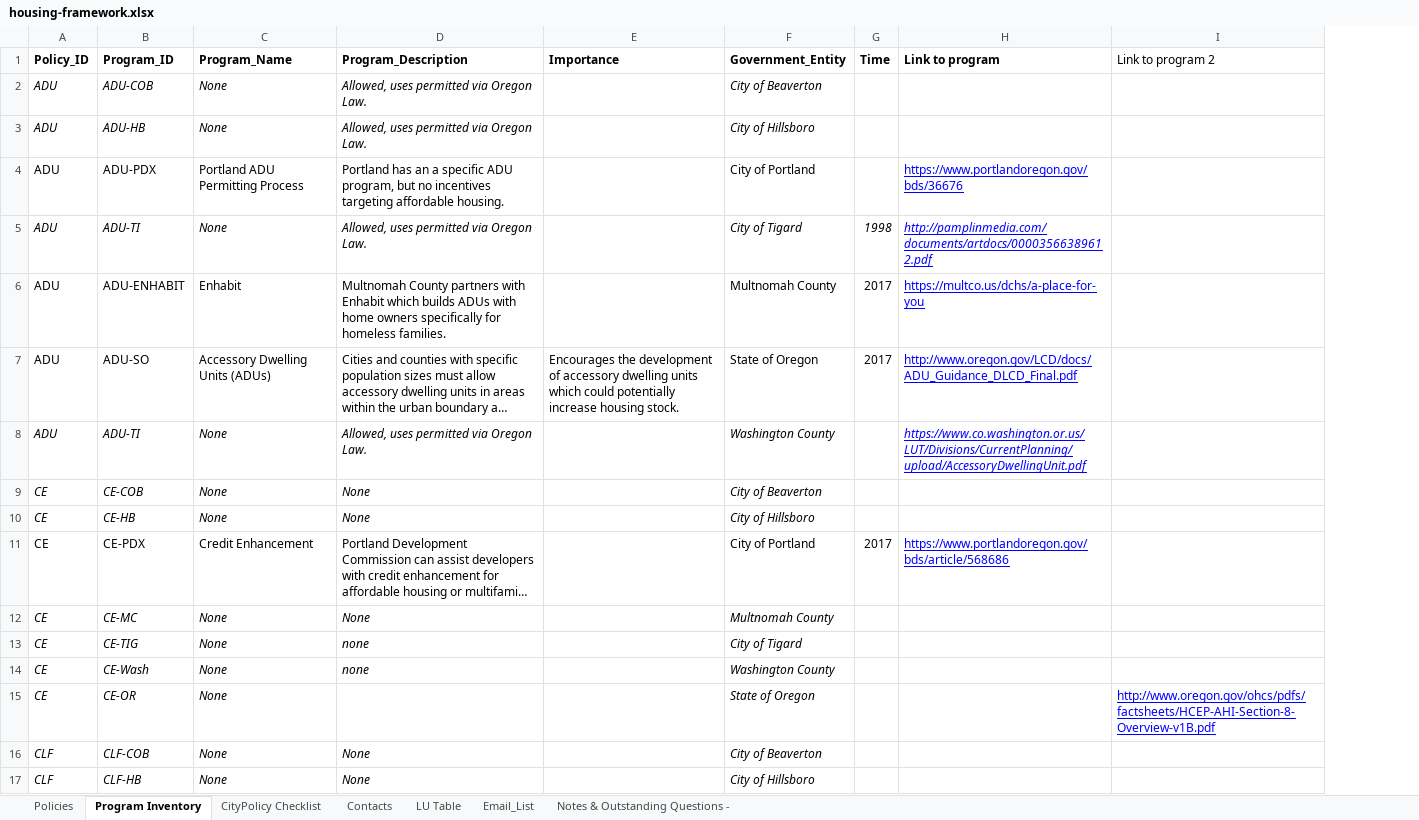
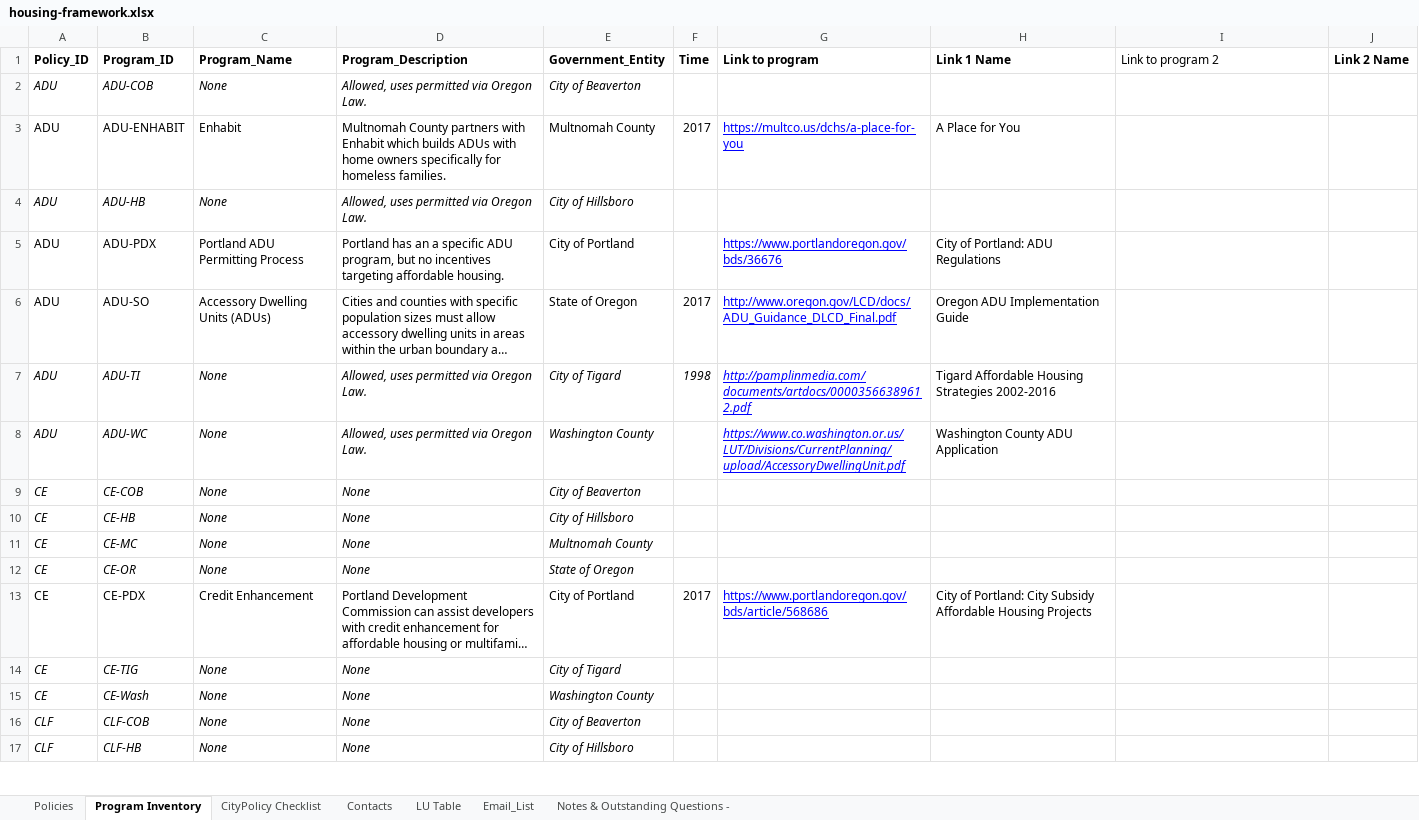
Before and after one commit to hackoregon/housing-2018, an Excel workbook: data/housing-framework.xlsx, sheet Program Inventory, drawn as a sheet; only a part is shown; long unchanged cells end in …; values as stored, in another font and other column widths than the file's, no borders; conditional formats not drawn; removed rows and columns are numbered as before the commit, all else as after; the diff covers the shown part only; the diff names each change by its address in the sheet, - before the commit and + after, or states it on an @@ line.

```diff
--- a/data/housing-framework.xlsx (sheet Program Inventory)
+++ b/data/housing-framework.xlsx (sheet Program Inventory)
-column E (Importance), empty
+column H (Link 1 Name), row 5: City of Portland: ADU Regulations; rows 7-8: Tigard Affordable Housing Strategies 2002-2016 | Washington County ADU Application; row 13: City of Portland: City Subsidy Affordable Housing Projects
+column J (Link 2 Name), empty
@@ row 6 moved to row 3: ADU @@
@@ row 7 moved to row 6: ADU @@
-B8 (Program_ID): ADU-TI
+B8 (Program_ID): ADU-WC
@@ row 12 moved to row 11: CE @@
+row 12: CE | CE-OR | None | None | State of Oregon
-D14:D15 (Program_Description): none
+D14:D15 (Program_Description): None
-row 15: CE | CE-OR | None |  |  | State of Oregon |  |  | http://www.oregon.gov/ohcs/pdfs/factsheets/HCEP-AHI-Section-8-Overview-v1B.pdf
```
Also changed, not shown: 31 added rows, 23 removed rows, 50 moved rows and 17 edited cells elsewhere in this sheet, sheet CityPolicy Checklist, sheet Policies, formulas that keep their value.
